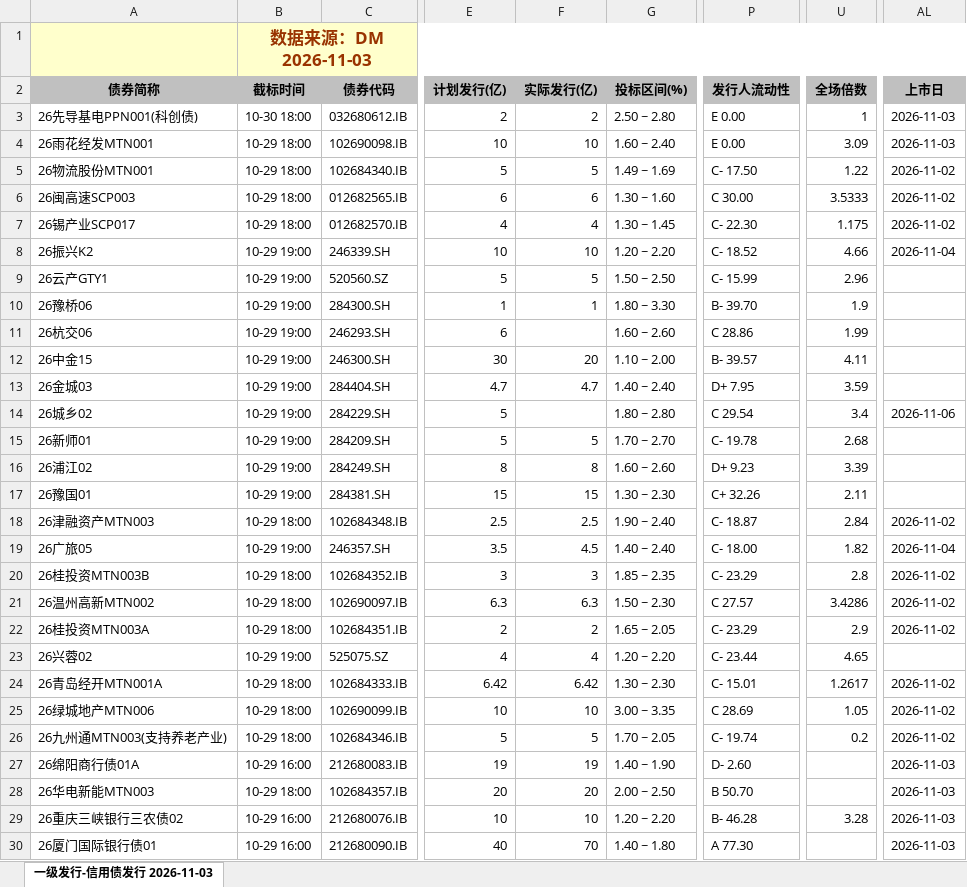
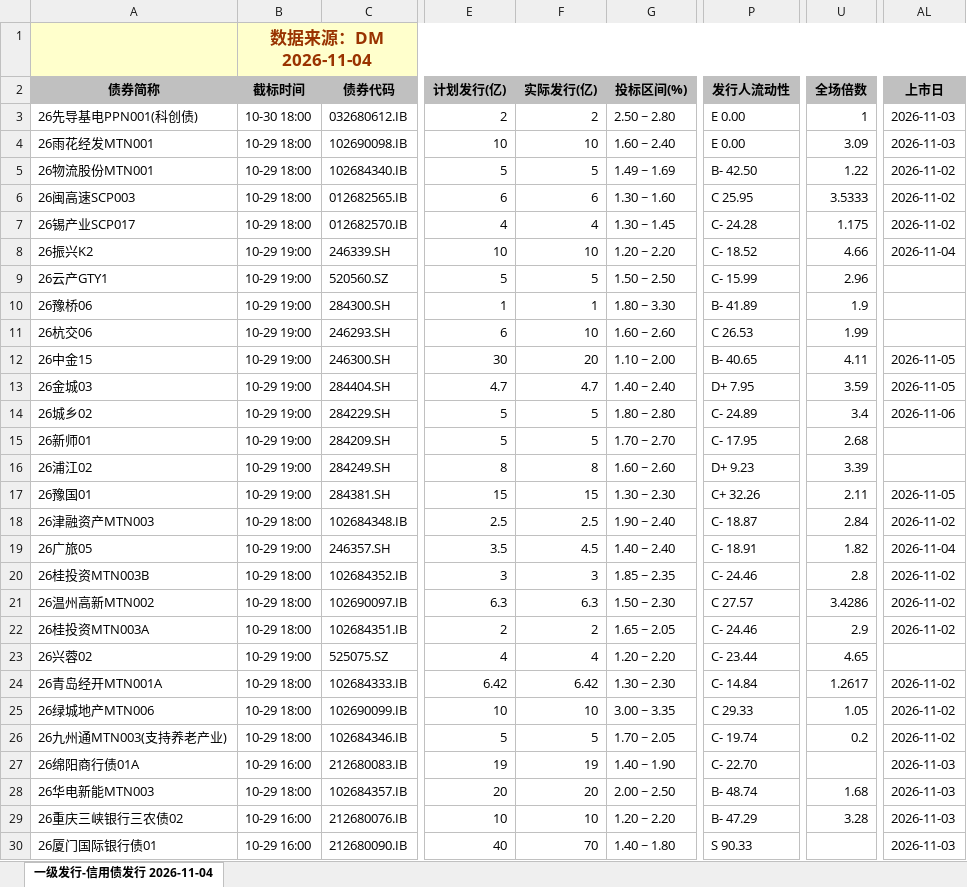
Before and after one commit to geomouse/innodealing-bond-export, an Excel workbook: data/credit_bond_all_2026-10-29.xlsx, sheet 一级发行-信用债发行 2026-11-04, drawn as a sheet; only a part is shown, gaps mark what is left out; values as stored, in another font and other column widths than the file's, no borders; charts and pictures not drawn; the diff covers the shown part only; the diff names each change by its address in the sheet, - before the commit and + after, or states it on an @@ line.

```diff
--- a/data/credit_bond_all_2026-10-29.xlsx (sheet 一级发行-信用债发行 2026-11-04)
+++ b/data/credit_bond_all_2026-10-29.xlsx (sheet 一级发行-信用债发行 2026-11-04)
-sheet tab: 一级发行-信用债发行 2026-11-03
+sheet tab: 一级发行-信用债发行 2026-11-04
-B1 (截标时间): 数据来源：DM 2026-11-03
+B1 (截标时间): 数据来源：DM 2026-11-04
-P5 (发行人流动性): C- 17.50
+P5 (发行人流动性): B- 42.50
-P6 (发行人流动性): C 30.00
+P6 (发行人流动性): C 25.95
-P7 (发行人流动性): C- 22.30
+P7 (发行人流动性): C- 24.28
-P10 (发行人流动性): B- 39.70
+P10 (发行人流动性): B- 41.89
-F11 (实际发行(亿)): (empty)
+F11 (实际发行(亿)): 10
-P11 (发行人流动性): C 28.86
+P11 (发行人流动性): C 26.53
-P12 (发行人流动性): B- 39.57
+P12 (发行人流动性): B- 40.65
-AL12:AL13 (上市日): (empty)
+AL12:AL13 (上市日): 2026-11-05
-F14 (实际发行(亿)): (empty)
+F14 (实际发行(亿)): 5
-P14 (发行人流动性): C 29.54
+P14 (发行人流动性): C- 24.89
-P15 (发行人流动性): C- 19.78
+P15 (发行人流动性): C- 17.95
-AL17 (上市日): (empty)
+AL17 (上市日): 2026-11-05
-P19 (发行人流动性): C- 18.00
+P19 (发行人流动性): C- 18.91
-P20 (发行人流动性): C- 23.29
+P20 (发行人流动性): C- 24.46
-P22 (发行人流动性): C- 23.29
+P22 (发行人流动性): C- 24.46
-P24 (发行人流动性): C- 15.01
+P24 (发行人流动性): C- 14.84
-P25 (发行人流动性): C 28.69
+P25 (发行人流动性): C 29.33
-P27 (发行人流动性): D- 2.60
+P27 (发行人流动性): C- 22.70
-P28 (发行人流动性): B 50.70
+P28 (发行人流动性): B- 48.74
-U28 (全场倍数): (empty)
+U28 (全场倍数): 1.68
-P29 (发行人流动性): B- 46.28
+P29 (发行人流动性): B- 47.29
-P30 (发行人流动性): A 77.30
+P30 (发行人流动性): S 90.33
```
Also changed, not shown: 51 edited cells elsewhere in this sheet, data/credit_bond_2026-10-29.xlsx, data/credit_bond_2026-10-30.xlsx, 11 other files.
